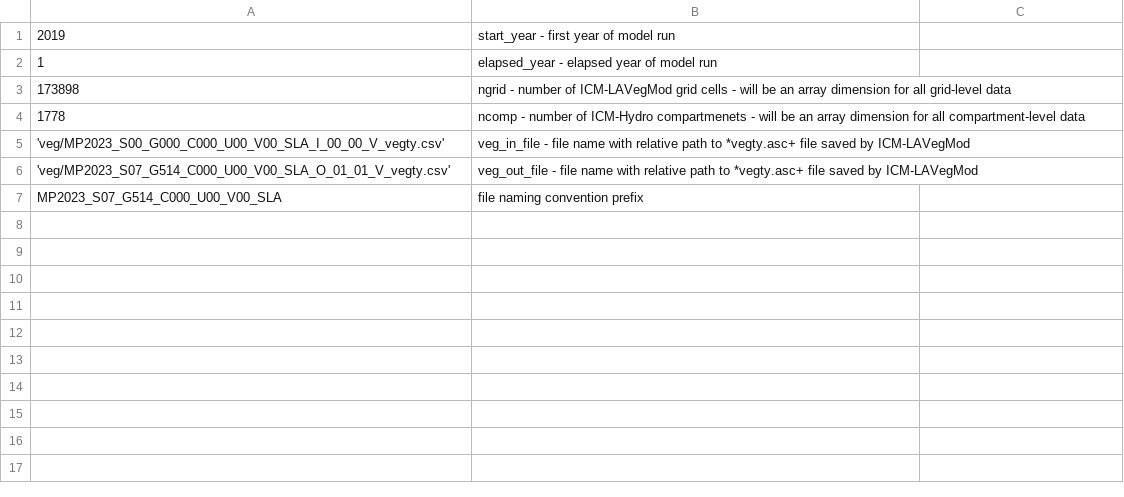
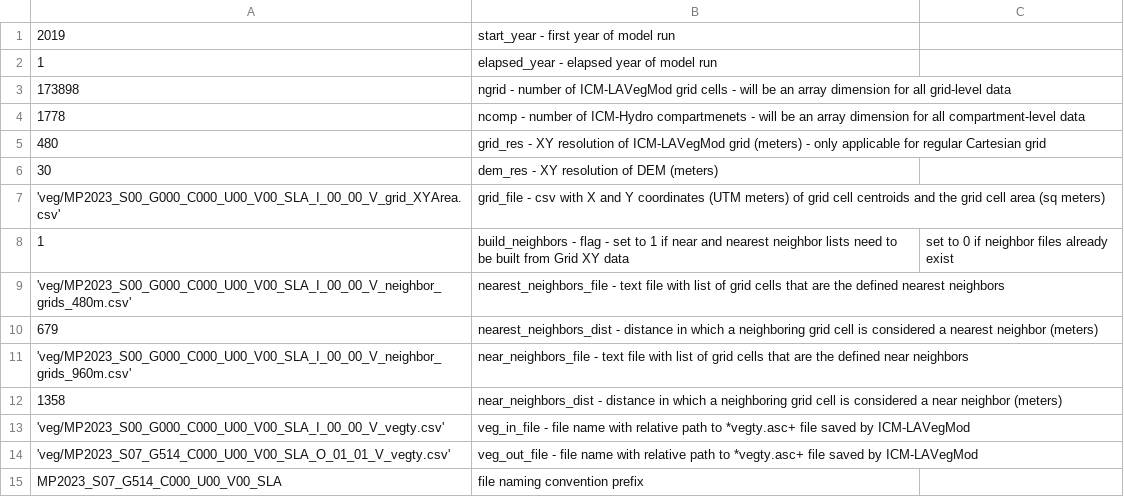
Before and after one commit to CPRA-MP/ICM_LAVegMod, a CSV file: LAVegMod_input_params.csv, drawn as a sheet.

Commit message:
added variables for grid structure

```diff
--- a/LAVegMod_input_params.csv
+++ b/LAVegMod_input_params.csv
@@ -4,2 +4,10 @@
 1778, ncomp - number of ICM-Hydro compartmenets - will be an array dimension for all compartment-level data
+480,grid_res - XY resolution of ICM-LAVegMod grid (meters) - only applicable for regular Cartesian grid
+30, dem_res - XY resolution of DEM (meters)
+'veg/MP2023_S00_G000_C000_U00_V00_SLA_I_00_00_V_grid_XYArea.csv', grid_file - csv with X and Y coordinates (UTM meters) of grid cell centroids and the grid cell area (sq meters)
+1, build_neighbors - flag - set to 1 if near and nearest neighbor lists need to be built from Grid XY data, set to 0 if neighbor files already exist
+'veg/MP2023_S00_G000_C000_U00_V00_SLA_I_00_00_V_neighbor_grids_480m.csv',nearest_neighbors_file - text file with list of grid cells that are the defined nearest neighbors
+679, nearest_neighbors_dist - distance in which a neighboring grid cell is considered a nearest neighbor (meters)
+'veg/MP2023_S00_G000_C000_U00_V00_SLA_I_00_00_V_neighbor_grids_960m.csv',near_neighbors_file -  text file with list of grid cells that are the defined near neighbors
+1358, near_neighbors_dist - distance in which a neighboring grid cell is considered a near neighbor (meters)
 'veg/MP2023_S00_G000_C000_U00_V00_SLA_I_00_00_V_vegty.csv', veg_in_file - file name with relative path to *vegty.asc+ file saved by ICM-LAVegMod
```
Also changed, not shown: 4 other files.
